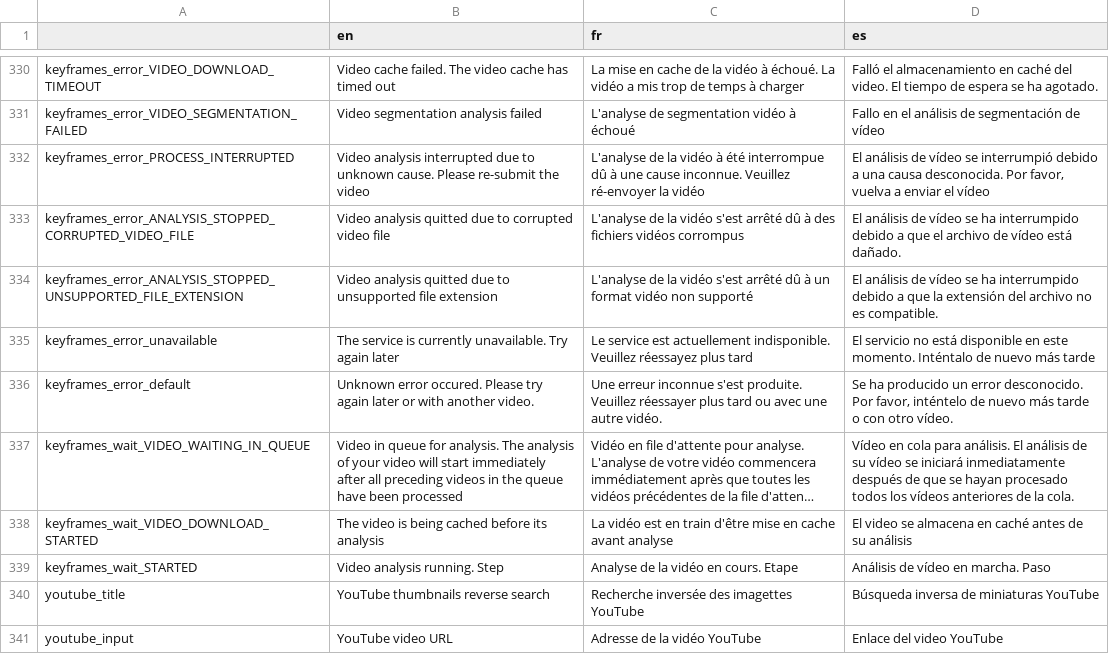
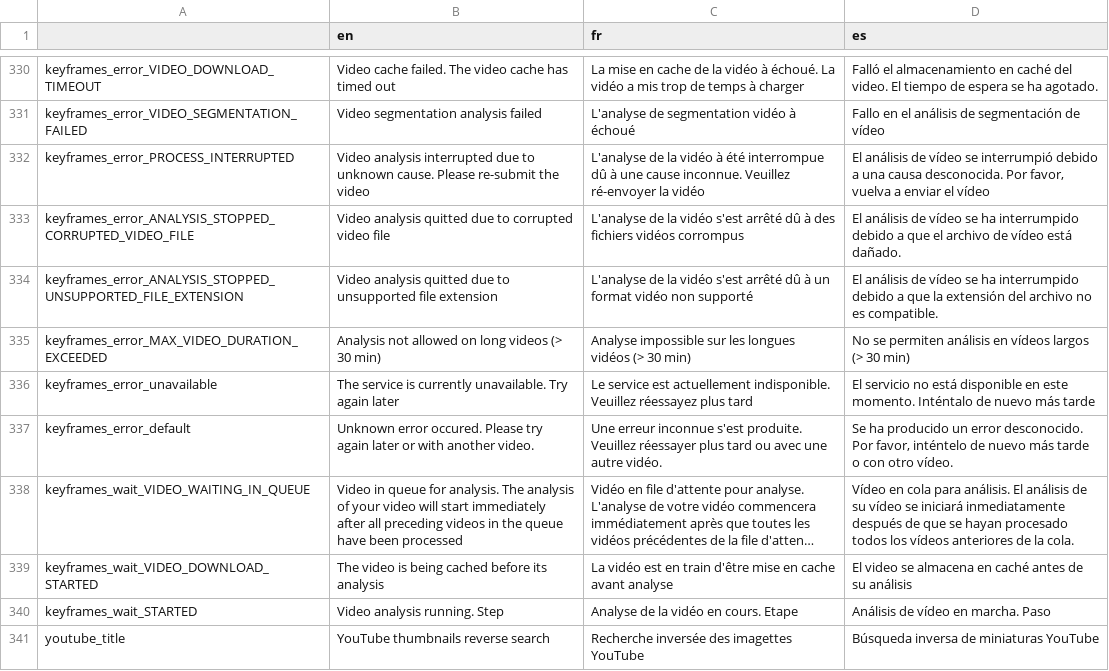
Before and after one commit to AFP-Medialab/invid-verification-plugin, a TSV file: InVIDTraductions.tsv, drawn as a sheet; only a part is shown, gaps mark what is left out; the shorter side is filled out with more unchanged rows; long unchanged cells end in …; the diff names each change by its address in the sheet, - before the commit and + after, or states it on an @@ line.

Commit message:
added MAX_VIDEO_DURATION_EXCEEDED keyframe error

```diff
--- a/InVIDTraductions.tsv
+++ b/InVIDTraductions.tsv
+row 335: keyframes_error_MAX_VIDEO_DURATION_EXCEEDED | Analysis not allowed on long videos (> 30 min) | Analyse impossible sur les longues vidéos (> 30 min) | No se permiten análisis en vídeos largos (> 30 min)
```
